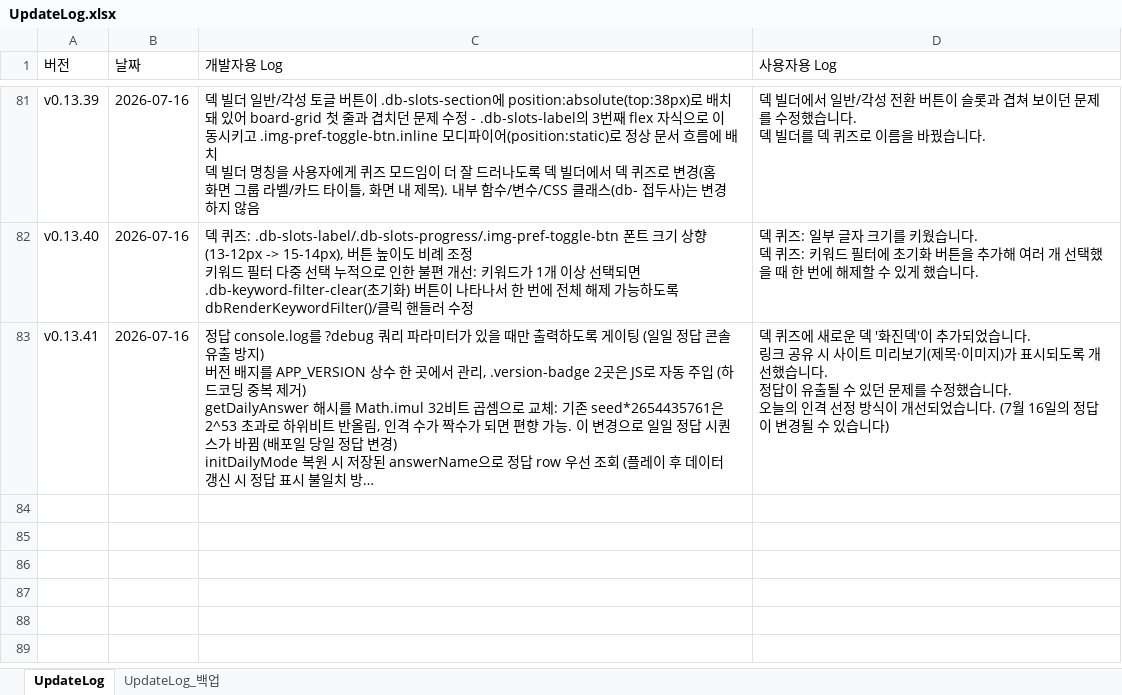
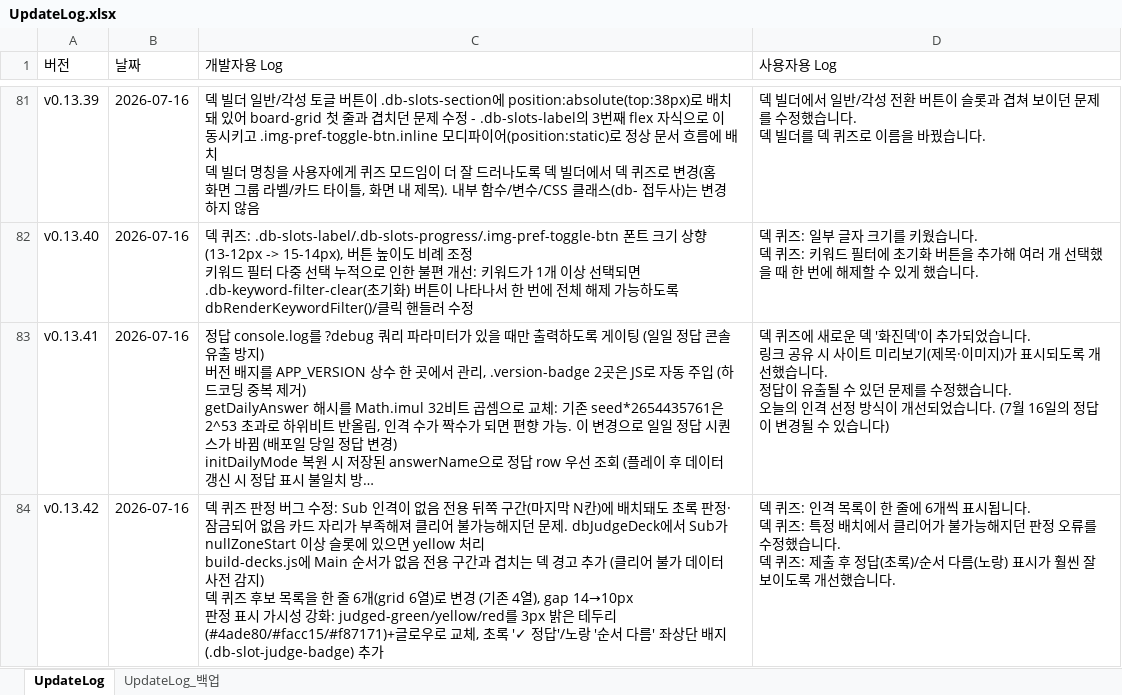
Before and after one commit to ilyoon98/limquiz, an Excel workbook: UpdateLog.xlsx, sheet UpdateLog, drawn as a sheet; only a part is shown, gaps mark what is left out; long unchanged cells end in …; values as stored, in another font and other column widths than the file's, no borders; ↵ is a line break in a cell; the diff names each change by its address in the sheet, - before the commit and + after, or states it on an @@ line.

```diff
--- a/UpdateLog.xlsx (sheet UpdateLog)
+++ b/UpdateLog.xlsx (sheet UpdateLog)
+row 84: v0.13.42 | 2026-07-16 | 덱 퀴즈 판정 버그 수정: Sub 인격이 없음 전용 뒤쪽 구간(마지막 N칸)에 배치돼도 초록 판정·잠금되어 없음 카드 자리가 부족해져 클리어 불가능해지던 문제. dbJudgeDeck에서 Sub가 nullZoneStart 이상 슬롯에 있으면 yellow 처리 ↵ build-decks.js에 Main 순서가 없음 전용 구간과 겹치는 덱 경고 추가 (클리어 불가 데이터 사전 감지) ↵ 덱 퀴즈 후보 목록을 한 줄 6개(grid 6열)로 변경 (기존 4열), gap 14→10px ↵ 판정 표시 가시성 강화: judged-green/yellow/red를 3px 밝은 테두리(#4ade80/#facc15/#f87171)+글로우로 교체, 초록 '✓ 정답'/노랑 '순서 다름' 좌상단 배지(.db-slot-judge-badge) 추가 | 덱 퀴즈: 인격 목록이 한 줄에 6개씩 표시됩니다. ↵ 덱 퀴즈: 특정 배치에서 클리어가 불가능해지던 판정 오류를 수정했습니다. ↵ 덱 퀴즈: 제출 후 정답(초록)/순서 다름(노랑) 표시가 훨씬 잘 보이도록 개선했습니다.
```
Also changed, not shown: 2 other files.
